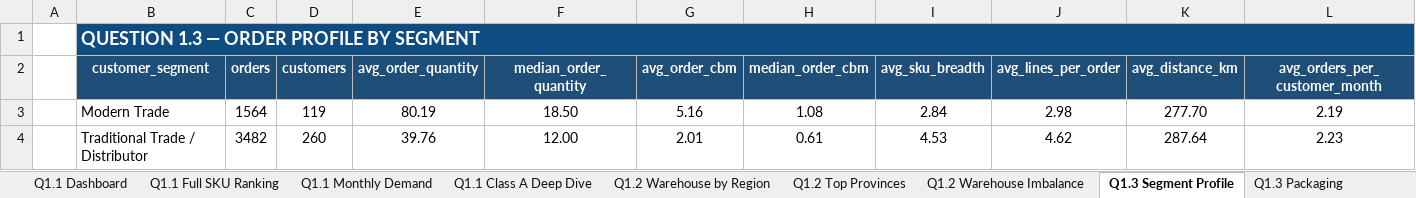
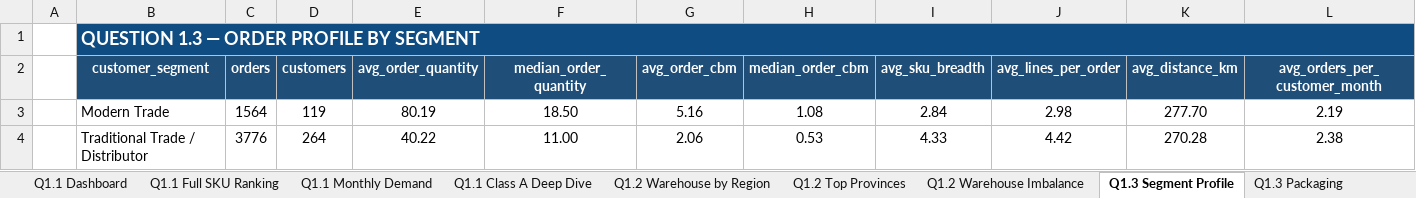
Before and after one commit to tlong-ds/omni-channel-distribution-system, an Excel workbook: outputs/round2/summary_tables.xlsx, sheet Q1.3 Segment Profile, drawn as a sheet; only a part is shown; values as stored, in another font and other column widths than the file's, no borders; the diff names each change by its address in the sheet, - before the commit and + after, or states it on an @@ line.

```diff
--- a/outputs/round2/summary_tables.xlsx (sheet Q1.3 Segment Profile)
+++ b/outputs/round2/summary_tables.xlsx (sheet Q1.3 Segment Profile)
-C4 (orders): 3482
+C4 (orders): 3776
-D4 (customers): 260
+D4 (customers): 264
-E4 (avg_order_quantity): 39.76
+E4 (avg_order_quantity): 40.22
-F4 (median_order_quantity): 12.00
+F4 (median_order_quantity): 11.00
-G4 (avg_order_cbm): 2.01
+G4 (avg_order_cbm): 2.06
-H4 (median_order_cbm): 0.61
+H4 (median_order_cbm): 0.53
-I4 (avg_sku_breadth): 4.53
+I4 (avg_sku_breadth): 4.33
-J4 (avg_lines_per_order): 4.62
+J4 (avg_lines_per_order): 4.42
-K4 (avg_distance_km): 287.64
+K4 (avg_distance_km): 270.28
-L4 (avg_orders_per_customer_month): 2.23
+L4 (avg_orders_per_customer_month): 2.38
```
Also changed, not shown: sheet Q1.1 Full SKU Ranking, sheet Q1.1 Class A Deep Dive, sheet Q1.1 Monthly Demand, sheet Q1.1 Dashboard, sheet Q1.2 Top Provinces, sheet Q1.2 Warehouse Imbalance, 2 more sheets, 55 other files.
